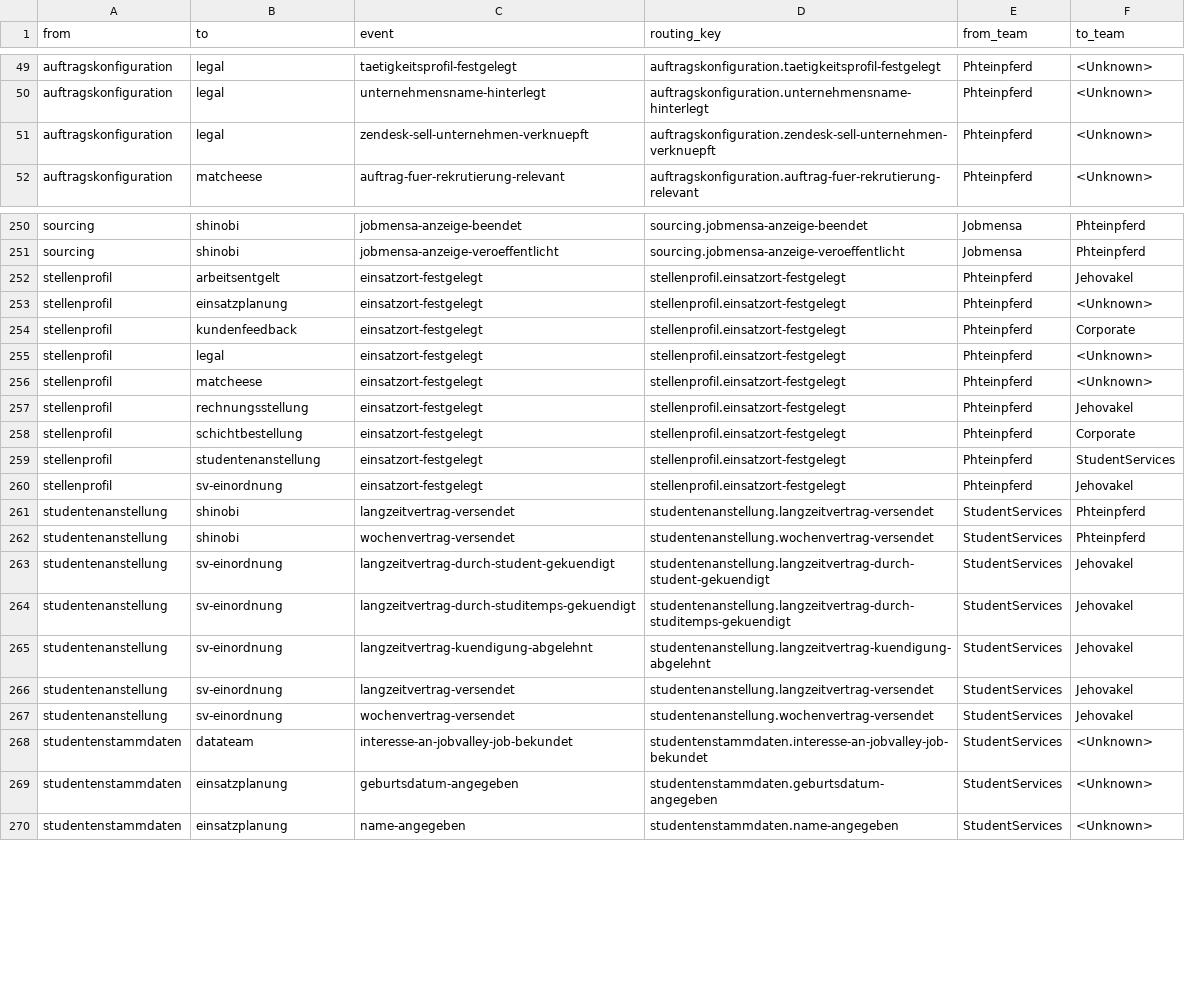
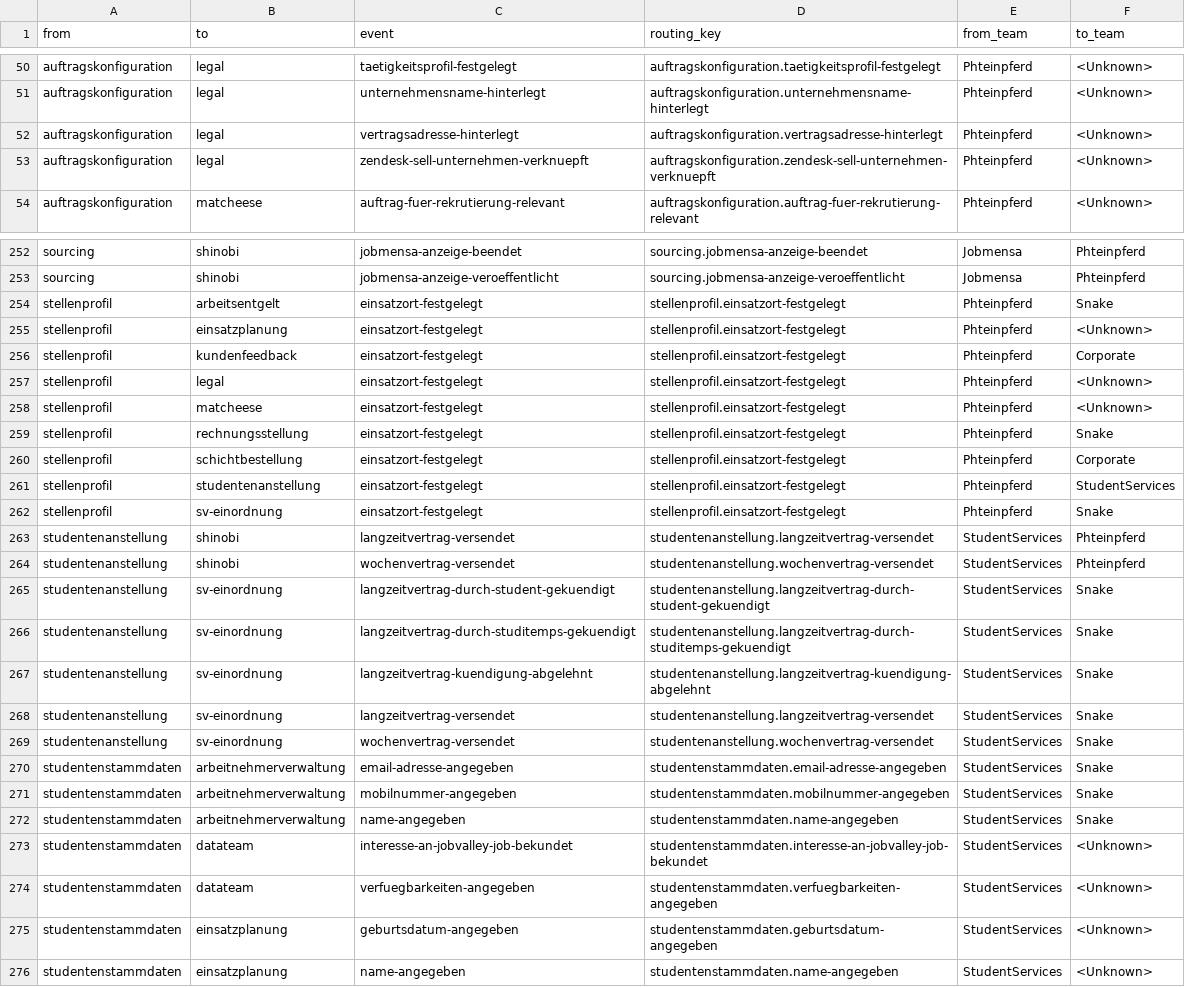
Before and after one commit to STUDITEMPS/symmetric-encryption, a CSV file: domain-events/docs/system_landscape/system_landscape.csv, drawn as a sheet; only a part is shown, gaps mark what is left out; the diff covers the shown part only.

```diff
--- a/domain-events/docs/system_landscape/system_landscape.csv
+++ b/domain-events/docs/system_landscape/system_landscape.csv
@@ -50,2 +51,3 @@ auftragskonfiguration,legal,taetigkeitsprofil-festgelegt,auftragskonfiguration.t
 auftragskonfiguration,legal,unternehmensname-hinterlegt,auftragskonfiguration.unternehmensname-hinterlegt,Phteinpferd,<Unknown>
+auftragskonfiguration,legal,vertragsadresse-hinterlegt,auftragskonfiguration.vertragsadresse-hinterlegt,Phteinpferd,<Unknown>
 auftragskonfiguration,legal,zendesk-sell-unternehmen-verknuepft,auftragskonfiguration.zendesk-sell-unternehmen-verknuepft,Phteinpferd,<Unknown>
@@ -251,3 +253,3 @@ sourcing,shinobi,jobmensa-anzeige-beendet,sourcing.jobmensa-anzeige-beendet,Jobm
 sourcing,shinobi,jobmensa-anzeige-veroeffentlicht,sourcing.jobmensa-anzeige-veroeffentlicht,Jobmensa,Phteinpferd
-stellenprofil,arbeitsentgelt,einsatzort-festgelegt,stellenprofil.einsatzort-festgelegt,Phteinpferd,Jehovakel
+stellenprofil,arbeitsentgelt,einsatzort-festgelegt,stellenprofil.einsatzort-festgelegt,Phteinpferd,Snake
 stellenprofil,einsatzplanung,einsatzort-festgelegt,stellenprofil.einsatzort-festgelegt,Phteinpferd,<Unknown>
@@ -256,14 +258,18 @@ stellenprofil,legal,einsatzort-festgelegt,stellenprofil.einsatzort-festgelegt,Ph
 stellenprofil,matcheese,einsatzort-festgelegt,stellenprofil.einsatzort-festgelegt,Phteinpferd,<Unknown>
-stellenprofil,rechnungsstellung,einsatzort-festgelegt,stellenprofil.einsatzort-festgelegt,Phteinpferd,Jehovakel
+stellenprofil,rechnungsstellung,einsatzort-festgelegt,stellenprofil.einsatzort-festgelegt,Phteinpferd,Snake
 stellenprofil,schichtbestellung,einsatzort-festgelegt,stellenprofil.einsatzort-festgelegt,Phteinpferd,Corporate
 stellenprofil,studentenanstellung,einsatzort-festgelegt,stellenprofil.einsatzort-festgelegt,Phteinpferd,StudentServices
-stellenprofil,sv-einordnung,einsatzort-festgelegt,stellenprofil.einsatzort-festgelegt,Phteinpferd,Jehovakel
+stellenprofil,sv-einordnung,einsatzort-festgelegt,stellenprofil.einsatzort-festgelegt,Phteinpferd,Snake
 studentenanstellung,shinobi,langzeitvertrag-versendet,studentenanstellung.langzeitvertrag-versendet,StudentServices,Phteinpferd
 studentenanstellung,shinobi,wochenvertrag-versendet,studentenanstellung.wochenvertrag-versendet,StudentServices,Phteinpferd
-studentenanstellung,sv-einordnung,langzeitvertrag-durch-student-gekuendigt,studentenanstellung.langzeitvertrag-durch-student-gekuendigt,StudentServices,Jehovakel
-studentenanstellung,sv-einordnung,langzeitvertrag-durch-studitemps-gekuendigt,studentenanstellung.langzeitvertrag-durch-studitemps-gekuendigt,StudentServices,Jehovakel
-studentenanstellung,sv-einordnung,langzeitvertrag-kuendigung-abgelehnt,studentenanstellung.langzeitvertrag-kuendigung-abgelehnt,StudentServices,Jehovakel
-studentenanstellung,sv-einordnung,langzeitvertrag-versendet,studentenanstellung.langzeitvertrag-versendet,StudentServices,Jehovakel
-studentenanstellung,sv-einordnung,wochenvertrag-versendet,studentenanstellung.wochenvertrag-versendet,StudentServices,Jehovakel
+studentenanstellung,sv-einordnung,langzeitvertrag-durch-student-gekuendigt,studentenanstellung.langzeitvertrag-durch-student-gekuendigt,StudentServices,Snake
+studentenanstellung,sv-einordnung,langzeitvertrag-durch-studitemps-gekuendigt,studentenanstellung.langzeitvertrag-durch-studitemps-gekuendigt,StudentServices,Snake
+studentenanstellung,sv-einordnung,langzeitvertrag-kuendigung-abgelehnt,studentenanstellung.langzeitvertrag-kuendigung-abgelehnt,StudentServices,Snake
+studentenanstellung,sv-einordnung,langzeitvertrag-versendet,studentenanstellung.langzeitvertrag-versendet,StudentServices,Snake
+studentenanstellung,sv-einordnung,wochenvertrag-versendet,studentenanstellung.wochenvertrag-versendet,StudentServices,Snake
+studentenstammdaten,arbeitnehmerverwaltung,email-adresse-angegeben,studentenstammdaten.email-adresse-angegeben,StudentServices,Snake
+studentenstammdaten,arbeitnehmerverwaltung,mobilnummer-angegeben,studentenstammdaten.mobilnummer-angegeben,StudentServices,Snake
+studentenstammdaten,arbeitnehmerverwaltung,name-angegeben,studentenstammdaten.name-angegeben,StudentServices,Snake
 studentenstammdaten,datateam,interesse-an-jobvalley-job-bekundet,studentenstammdaten.interesse-an-jobvalley-job-bekundet,StudentServices,<Unknown>
+studentenstammdaten,datateam,verfuegbarkeiten-angegeben,studentenstammdaten.verfuegbarkeiten-angegeben,StudentServices,<Unknown>
 studentenstammdaten,einsatzplanung,geburtsdatum-angegeben,studentenstammdaten.geburtsdatum-angegeben,StudentServices,<Unknown>
```
Also changed, not shown: 11 added rows, 2 removed rows and 74 edited cells elsewhere in this file, domain-events/docs/system_landscape/unrestricted.csv, 26 other files.
